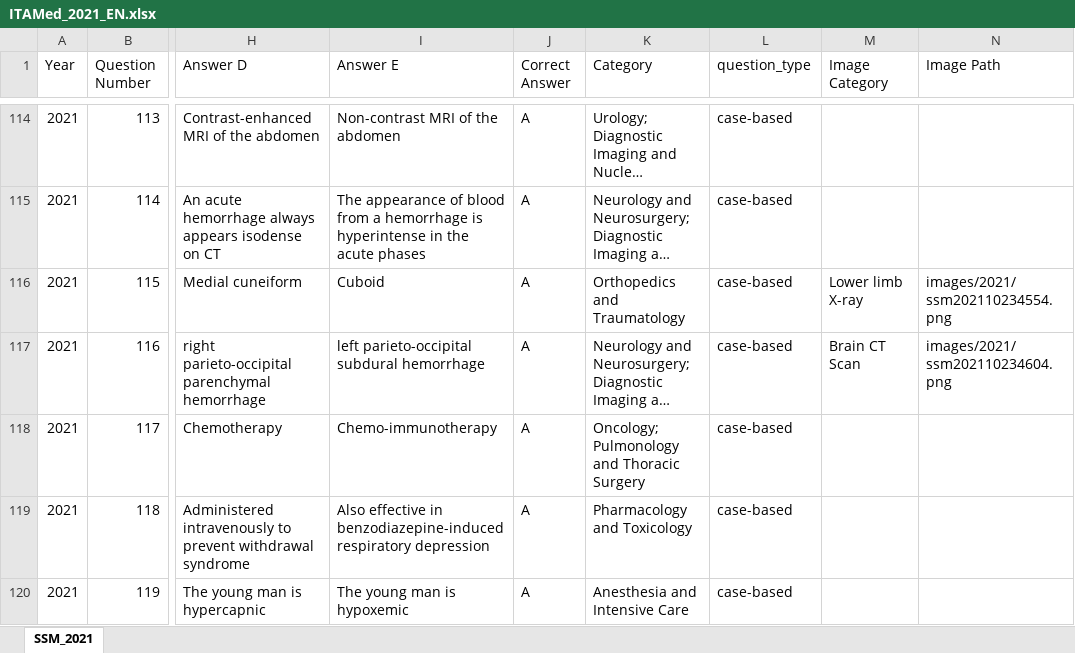
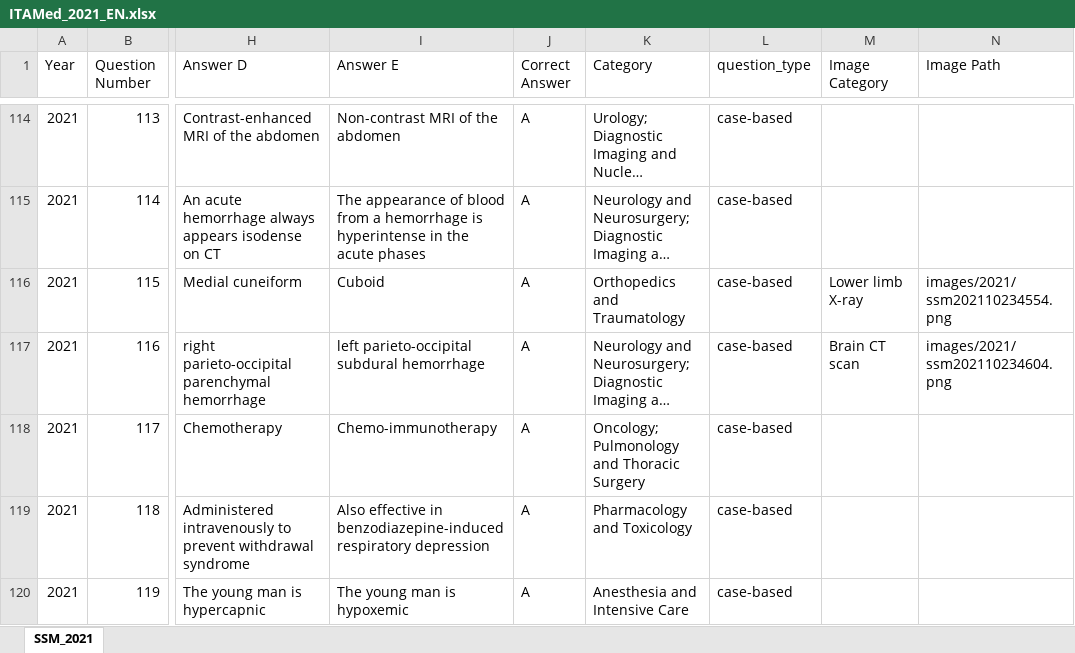
Before and after one commit to LM-Healthcare/ITAMed, an Excel workbook: Dataset/EN/xlsx/ITAMed_2021_EN.xlsx, sheet SSM_2021, drawn as a sheet; only a part is shown, gaps mark what is left out; long unchanged cells end in …; values as stored, in another font and other column widths than the file's, no borders; the diff names each change by its address in the sheet, - before the commit and + after, or states it on an @@ line.

```diff
--- a/Dataset/EN/xlsx/ITAMed_2021_EN.xlsx (sheet SSM_2021)
+++ b/Dataset/EN/xlsx/ITAMed_2021_EN.xlsx (sheet SSM_2021)
-M117 (Image Category): Brain CT Scan
+M117 (Image Category): Brain CT scan
```
Also changed, not shown: Dataset/EN/xlsx/ITAMed_2024_EN.xlsx, Dataset/EN/xlsx/ITAMed_complete_EN.xlsx, 11 other files.
